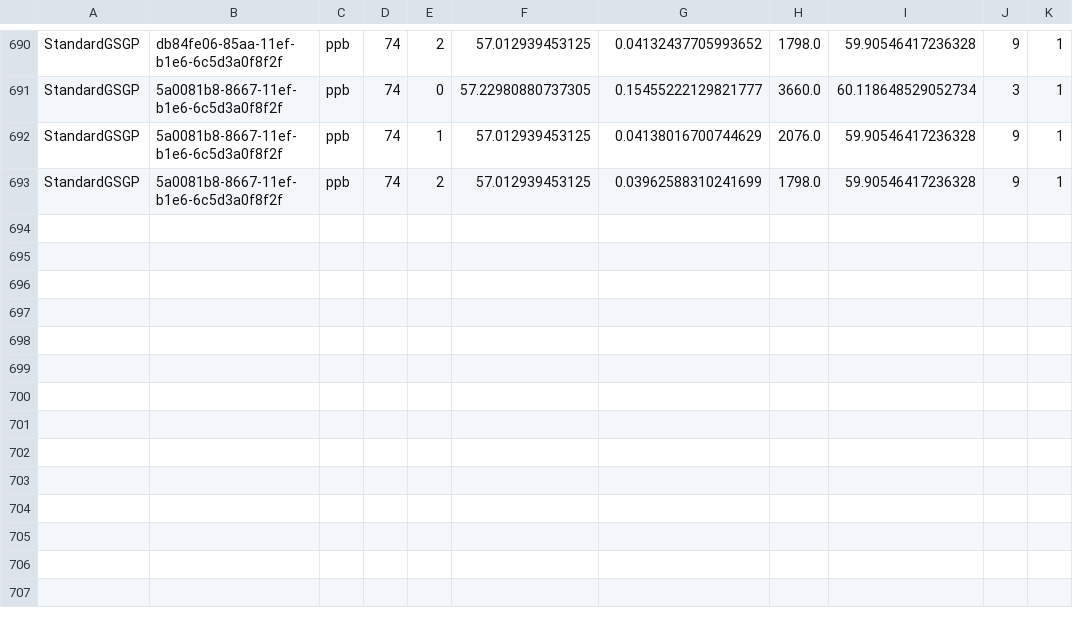
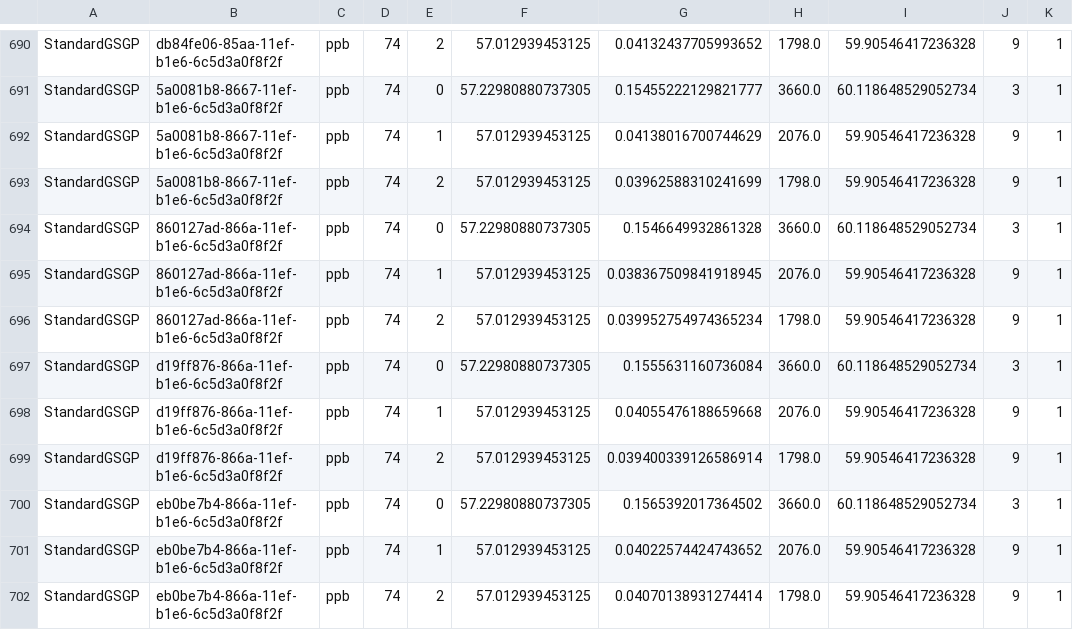
Before and after one commit to DALabNOVA/slim, a CSV file: docs/log/gsgp.csv, drawn as a sheet; only a part is shown, gaps mark what is left out; the diff names each change by its address in the sheet, - before the commit and + after, or states it on an @@ line.

```diff
--- a/docs/log/gsgp.csv
+++ b/docs/log/gsgp.csv
+row 694: StandardGSGP | 860127ad-866a-11ef-b1e6-6c5d3a0f8f2f | ppb | 74 | 0 | 57.22980880737305 | 0.1546649932861328 | 3660.0 | 60.118648529052734 | 3 | 1
+row 695: StandardGSGP | 860127ad-866a-11ef-b1e6-6c5d3a0f8f2f | ppb | 74 | 1 | 57.012939453125 | 0.038367509841918945 | 2076.0 | 59.90546417236328 | 9 | 1
+row 696: StandardGSGP | 860127ad-866a-11ef-b1e6-6c5d3a0f8f2f | ppb | 74 | 2 | 57.012939453125 | 0.039952754974365234 | 1798.0 | 59.90546417236328 | 9 | 1
+row 697: StandardGSGP | d19ff876-866a-11ef-b1e6-6c5d3a0f8f2f | ppb | 74 | 0 | 57.22980880737305 | 0.1555631160736084 | 3660.0 | 60.118648529052734 | 3 | 1
+row 698: StandardGSGP | d19ff876-866a-11ef-b1e6-6c5d3a0f8f2f | ppb | 74 | 1 | 57.012939453125 | 0.04055476188659668 | 2076.0 | 59.90546417236328 | 9 | 1
+row 699: StandardGSGP | d19ff876-866a-11ef-b1e6-6c5d3a0f8f2f | ppb | 74 | 2 | 57.012939453125 | 0.039400339126586914 | 1798.0 | 59.90546417236328 | 9 | 1
+row 700: StandardGSGP | eb0be7b4-866a-11ef-b1e6-6c5d3a0f8f2f | ppb | 74 | 0 | 57.22980880737305 | 0.1565392017364502 | 3660.0 | 60.118648529052734 | 3 | 1
+row 701: StandardGSGP | eb0be7b4-866a-11ef-b1e6-6c5d3a0f8f2f | ppb | 74 | 1 | 57.012939453125 | 0.04022574424743652 | 2076.0 | 59.90546417236328 | 9 | 1
+row 702: StandardGSGP | eb0be7b4-866a-11ef-b1e6-6c5d3a0f8f2f | ppb | 74 | 2 | 57.012939453125 | 0.04070138931274414 | 1798.0 | 59.90546417236328 | 9 | 1
```
Also changed, not shown: docs/log/gp.csv, docs/log/gp_settings.csv, 26 other files.
